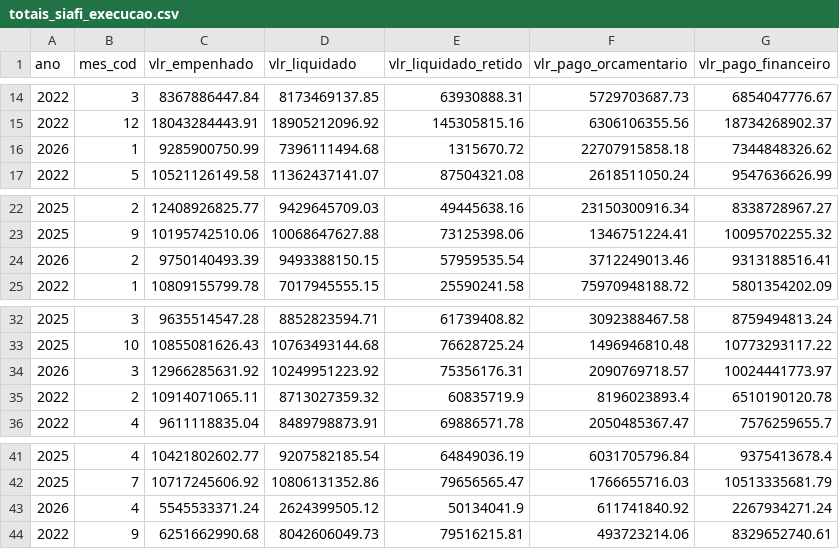
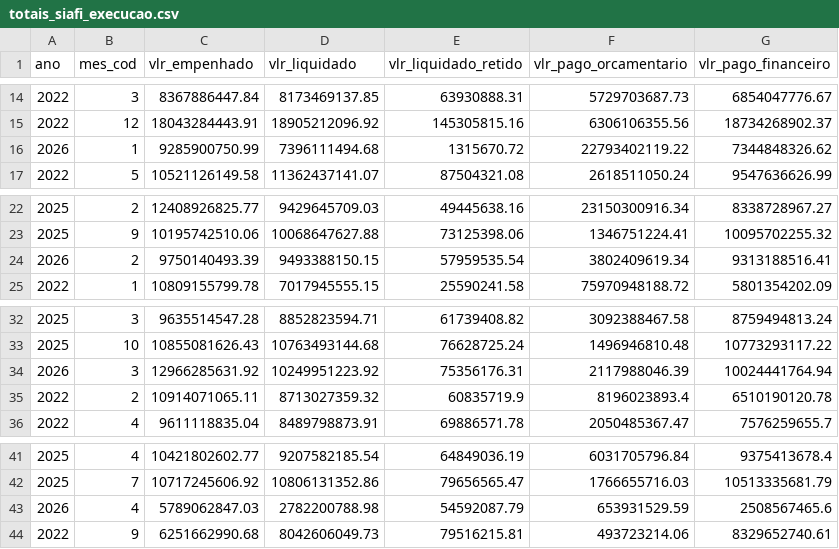
Before and after one commit to splor-mg/dados-totais-armazem-siafi, a CSV file: data/totais_siafi_execucao.csv, drawn as a sheet; only a part is shown, gaps mark what is left out.

```diff
--- a/data/totais_siafi_execucao.csv
+++ b/data/totais_siafi_execucao.csv
@@ -15,3 +15,3 @@ ano,mes_cod,vlr_empenhado,vlr_liquidado,vlr_liquidado_retido,vlr_pago_orcamentar
 2022,12,18043284443.91,18905212096.92,145305815.16,6306106355.56,18734268902.37
-2026,1,9285900750.99,7396111494.68,1315670.72,22707915858.18,7344848326.62
+2026,1,9285900750.99,7396111494.68,1315670.72,22793402119.22,7344848326.62
 2022,5,10521126149.58,11362437141.07,87504321.08,2618511050.24,9547636626.99
@@ -23,3 +23,3 @@ ano,mes_cod,vlr_empenhado,vlr_liquidado,vlr_liquidado_retido,vlr_pago_orcamentar
 2025,9,10195742510.06,10068647627.88,73125398.06,1346751224.41,10095702255.32
-2026,2,9750140493.39,9493388150.15,57959535.54,3712249013.46,9313188516.41
+2026,2,9750140493.39,9493388150.15,57959535.54,3802409619.34,9313188516.41
 2022,1,10809155799.78,7017945555.15,25590241.58,75970948188.72,5801354202.09
@@ -33,3 +33,3 @@ ano,mes_cod,vlr_empenhado,vlr_liquidado,vlr_liquidado_retido,vlr_pago_orcamentar
 2025,10,10855081626.43,10763493144.68,76628725.24,1496946810.48,10773293117.22
-2026,3,12966285631.92,10249951223.92,75356176.31,2090769718.57,10024441773.97
+2026,3,12966285631.92,10249951223.92,75356176.31,2117988046.39,10024441764.94
 2022,2,10914071065.11,8713027359.32,60835719.9,8196023893.4,6510190120.78
@@ -42,3 +42,3 @@ ano,mes_cod,vlr_empenhado,vlr_liquidado,vlr_liquidado_retido,vlr_pago_orcamentar
 2025,7,10717245606.92,10806131352.86,79656565.47,1766655716.03,10513335681.79
-2026,4,5545533371.24,2624399505.12,50134041.9,611741840.92,2267934271.24
+2026,4,5789062847.03,2782200788.98,54592087.79,653931529.59,2508567465.6
 2022,9,6251662990.68,8042606049.73,79516215.81,493723214.06,8329652740.61
```
Also changed, not shown: data-raw/totais_siafi_execucao_cota_current.csv, data-raw/totais_siafi_execucao_current.csv, 4 other files.
